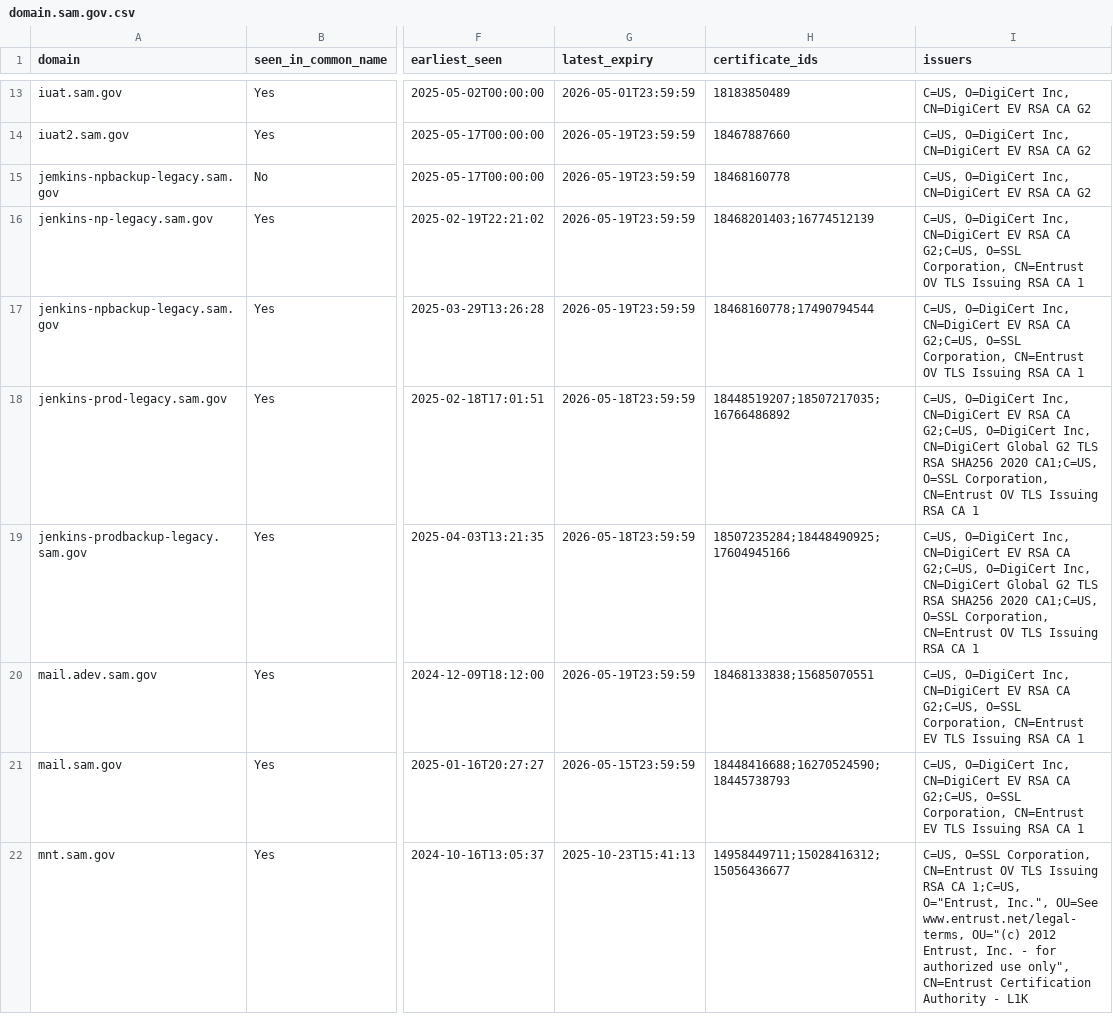
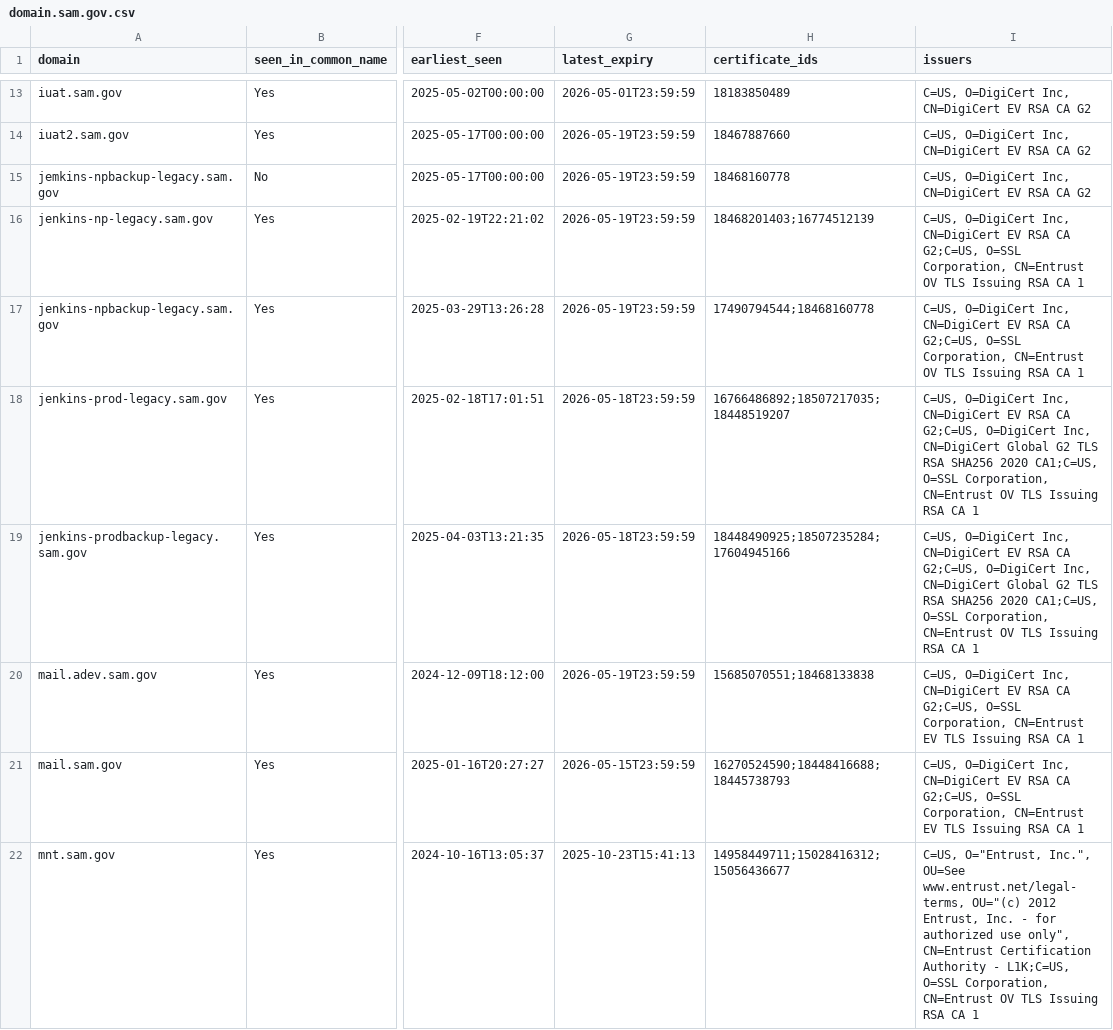
Before and after one commit to fartbagxp/gov-domains, a CSV file: data/csv/domain.sam.gov.csv, drawn as a sheet; only a part is shown, gaps mark what is left out; the diff covers the shown part only; the diff names each change by its address in the sheet, - before the commit and + after, or states it on an @@ line.

```diff
--- a/data/csv/domain.sam.gov.csv
+++ b/data/csv/domain.sam.gov.csv
-H17 (certificate_ids): 18468160778;17490794544
+H17 (certificate_ids): 17490794544;18468160778
-H18 (certificate_ids): 18448519207;18507217035;16766486892
+H18 (certificate_ids): 16766486892;18507217035;18448519207
-H19 (certificate_ids): 18507235284;18448490925;17604945166
+H19 (certificate_ids): 18448490925;18507235284;17604945166
-H20 (certificate_ids): 18468133838;15685070551
+H20 (certificate_ids): 15685070551;18468133838
-H21 (certificate_ids): 18448416688;16270524590;18445738793
+H21 (certificate_ids): 16270524590;18448416688;18445738793
-I22 (issuers): C=US, O=SSL Corporation, CN=Entrust OV TLS Issuing RSA CA 1;C=US, O="Entrust, Inc.", OU=See www.entrust.net/legal-terms, OU="(c) 2012 Entrust, Inc. - for authorized use only", CN=Entrust Certification Authority - L1K
+I22 (issuers): C=US, O="Entrust, Inc.", OU=See www.entrust.net/legal-terms, OU="(c) 2012 Entrust, Inc. - for authorized use only", CN=Entrust Certification Authority - L1K;C=US, O=SSL Corporation, CN=Entrust OV TLS Issuing RSA CA 1
```
Also changed, not shown: 1 removed row and 62 edited cells elsewhere in this file, data/csv/domain.cdc.gov.csv, data/csv/domain.dhs.gov.csv, 20 other files.
